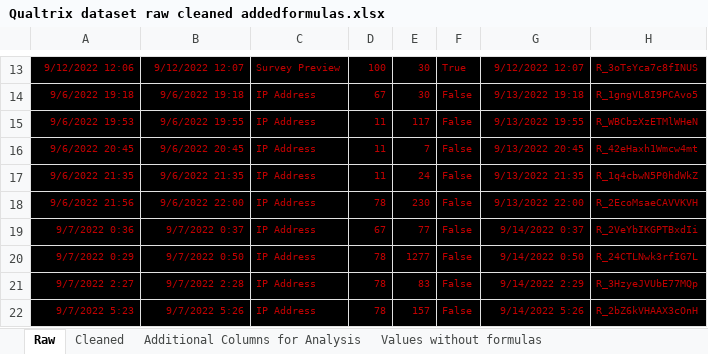
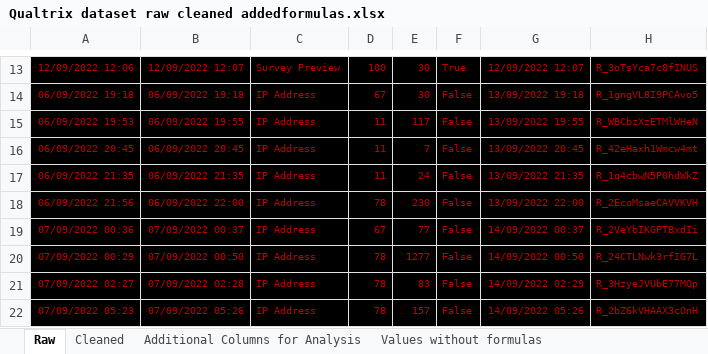
Before and after one commit to soulsyrup/Deep-neural-network-and-linear-regression-for-credit-prediction-of-individuals-using-tests, an Excel workbook: Qualtrix dataset raw cleaned addedformulas.xlsx, sheet Raw, drawn as a sheet; only a part is shown, gaps mark what is left out; values as stored, in another font and other column widths than the file's, no borders; the diff covers the shown part only; the diff names each change by its address in the sheet, - before the commit and + after, or states it on an @@ line.

```diff
--- a/Qualtrix dataset raw cleaned addedformulas.xlsx (sheet Raw)
+++ b/Qualtrix dataset raw cleaned addedformulas.xlsx (sheet Raw)
-A13: 9/12/2022 12:06
+A13: 12/09/2022 12:06
-B13: 9/12/2022 12:07
+B13: 12/09/2022 12:07
-G13: 9/12/2022 12:07
+G13: 12/09/2022 12:07
-A14: 9/6/2022 19:18
+A14: 06/09/2022 19:18
-B14: 9/6/2022 19:18
+B14: 06/09/2022 19:18
-G14: 9/13/2022 19:18
+G14: 13/09/2022 19:18
-A15: 9/6/2022 19:53
+A15: 06/09/2022 19:53
-B15: 9/6/2022 19:55
+B15: 06/09/2022 19:55
-G15: 9/13/2022 19:55
+G15: 13/09/2022 19:55
-A16: 9/6/2022 20:45
+A16: 06/09/2022 20:45
-B16: 9/6/2022 20:45
+B16: 06/09/2022 20:45
-G16: 9/13/2022 20:45
+G16: 13/09/2022 20:45
-A17: 9/6/2022 21:35
+A17: 06/09/2022 21:35
-B17: 9/6/2022 21:35
+B17: 06/09/2022 21:35
-G17: 9/13/2022 21:35
+G17: 13/09/2022 21:35
-A18: 9/6/2022 21:56
+A18: 06/09/2022 21:56
-B18: 9/6/2022 22:00
+B18: 06/09/2022 22:00
-G18: 9/13/2022 22:00
+G18: 13/09/2022 22:00
-A19: 9/7/2022 0:36
+A19: 07/09/2022 00:36
-B19: 9/7/2022 0:37
+B19: 07/09/2022 00:37
-G19: 9/14/2022 0:37
+G19: 14/09/2022 00:37
-A20: 9/7/2022 0:29
+A20: 07/09/2022 00:29
-B20: 9/7/2022 0:50
+B20: 07/09/2022 00:50
-G20: 9/14/2022 0:50
+G20: 14/09/2022 00:50
-A21: 9/7/2022 2:27
+A21: 07/09/2022 02:27
-B21: 9/7/2022 2:28
+B21: 07/09/2022 02:28
-G21: 9/14/2022 2:29
+G21: 14/09/2022 02:29
-A22: 9/7/2022 5:23
+A22: 07/09/2022 05:23
-B22: 9/7/2022 5:26
+B22: 07/09/2022 05:26
-G22: 9/14/2022 5:26
+G22: 14/09/2022 05:26
```
Also changed, not shown: 258 edited cells elsewhere in this sheet, sheet Additional Columns for Analysis, 8 other files.
